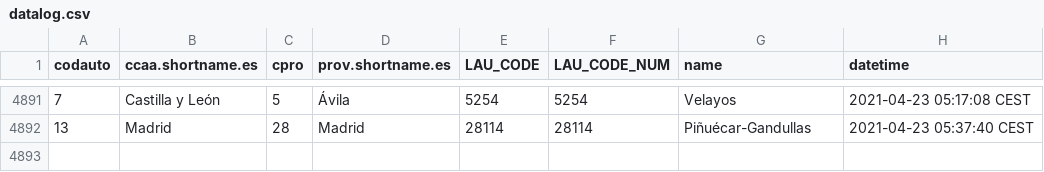
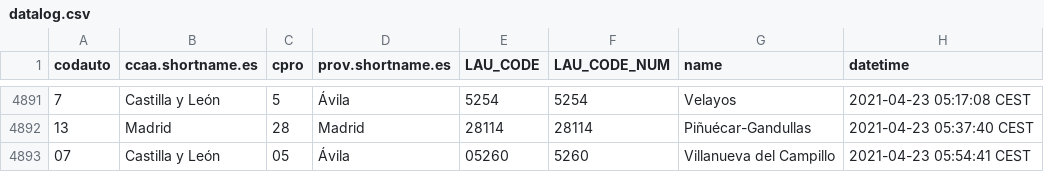
Before and after one commit to dieghernan/spain-munic-bot, a CSV file: assets/datalog.csv, drawn as a sheet; only a part is shown, gaps mark what is left out; the diff names each change by its address in the sheet, - before the commit and + after, or states it on an @@ line.

```diff
--- a/assets/datalog.csv
+++ b/assets/datalog.csv
+row 4893: 07 | Castilla y León | 05 | Ávila | 05260 | 5260 | Villanueva del Campillo | 2021-04-23 05:54:41 CEST
```
Also changed, not shown: 7 other files.
